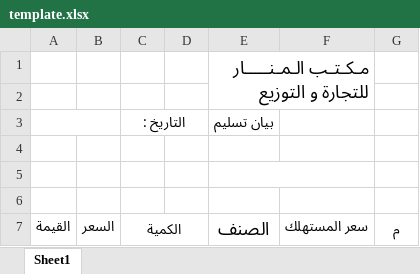
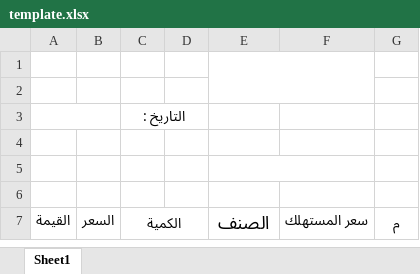
Before and after one commit to KhaledMohamed118/Sales-Reports-Maker, an Excel workbook: Database/template.xlsx, sheet Sheet1, drawn as a sheet; only a part is shown; values as stored, in another font and other column widths than the file's, no borders; removed rows and columns are numbered as before the commit, all else as after; ↵ is a line break in a cell; the diff names each change by its address in the sheet, - before the commit and + after, or states it on an @@ line.

```diff
--- a/Database/template.xlsx (sheet Sheet1)
+++ b/Database/template.xlsx (sheet Sheet1)
-row 1:  |  |  |  | مـكـتـب الـمـنـــــار ↵ للتجارة و التوزيع
+E1:F2 merged
-A3:B3 merged
-row 2:  |  | التاريخ : |  | بيان تسليم
+row 2: (empty)
-C3:D3 merged
+row 3:  |  | التاريخ :
```
Also changed, not shown: Database/Book.xlsx, Database/Phar.xlsx, 4 other files.
